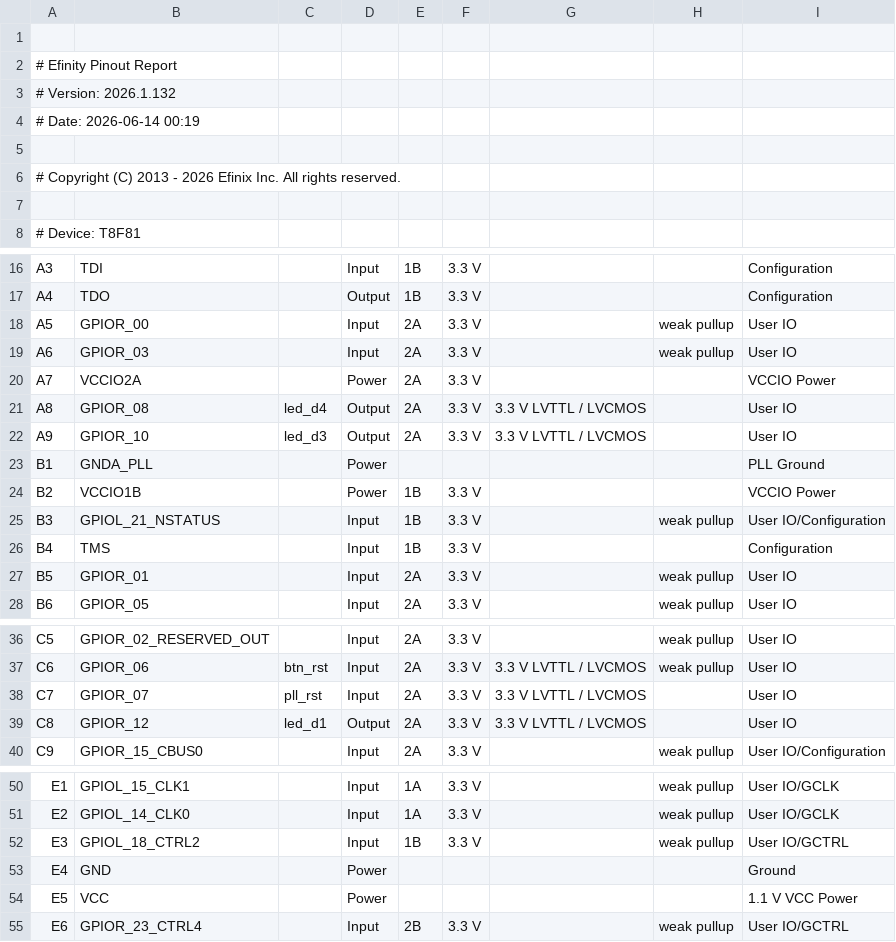
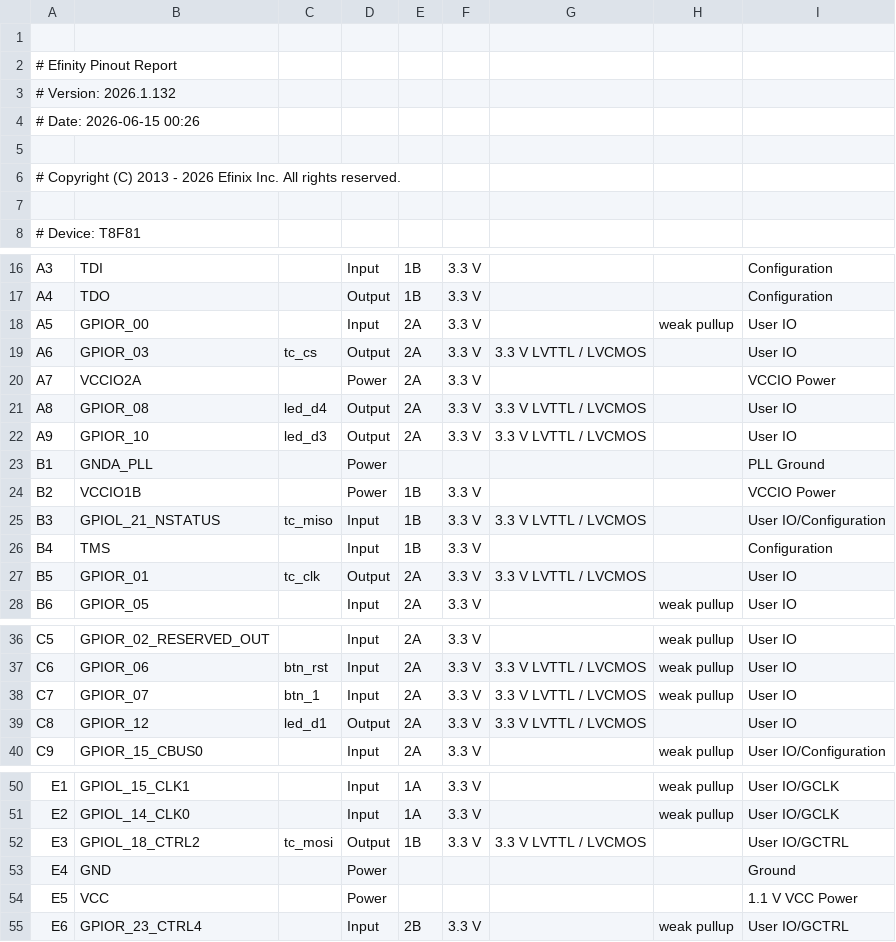
Before and after one commit to Lathe-Mariel/Pmod, a CSV file: Pmod_TFTLCD/Efinix_T8/lcd/outflow/lcd.pinout.csv, drawn as a sheet; only a part is shown, gaps mark what is left out.

```diff
--- a/Pmod_TFTLCD/Efinix_T8/lcd/outflow/lcd.pinout.csv
+++ b/Pmod_TFTLCD/Efinix_T8/lcd/outflow/lcd.pinout.csv
@@ -3,3 +3,3 @@
 # Version: 2026.1.132
-# Date: 2026-06-14 00:19
+# Date: 2026-06-15 00:26
 
@@ -18,3 +18,3 @@ A4,TDO,,Output,1B,3.3 V,,,Configuration
 A5,GPIOR_00,,Input,2A,3.3 V,,weak pullup,User IO
-A6,GPIOR_03,,Input,2A,3.3 V,,weak pullup,User IO
+A6,GPIOR_03,tc_cs,Output,2A,3.3 V,3.3 V LVTTL / LVCMOS,,User IO
 A7,VCCIO2A,,Power,2A,3.3 V,,,VCCIO Power
@@ -24,5 +24,5 @@ B1,GNDA_PLL,,Power,,,,,PLL Ground
 B2,VCCIO1B,,Power,1B,3.3 V,,,VCCIO Power
-B3,GPIOL_21_NSTATUS,,Input,1B,3.3 V,,weak pullup,User IO/Configuration
+B3,GPIOL_21_NSTATUS,tc_miso,Input,1B,3.3 V,3.3 V LVTTL / LVCMOS,,User IO/Configuration
 B4,TMS,,Input,1B,3.3 V,,,Configuration
-B5,GPIOR_01,,Input,2A,3.3 V,,weak pullup,User IO
+B5,GPIOR_01,tc_clk,Output,2A,3.3 V,3.3 V LVTTL / LVCMOS,,User IO
 B6,GPIOR_05,,Input,2A,3.3 V,,weak pullup,User IO
@@ -37,3 +37,3 @@ C5,GPIOR_02_RESERVED_OUT,,Input,2A,3.3 V,,weak pullup,User IO
 C6,GPIOR_06,btn_rst,Input,2A,3.3 V,3.3 V LVTTL / LVCMOS,weak pullup,User IO
-C7,GPIOR_07,pll_rst,Input,2A,3.3 V,3.3 V LVTTL / LVCMOS,,User IO
+C7,GPIOR_07,btn_1,Input,2A,3.3 V,3.3 V LVTTL / LVCMOS,weak pullup,User IO
 C8,GPIOR_12,led_d1,Output,2A,3.3 V,3.3 V LVTTL / LVCMOS,,User IO
@@ -51,3 +51,3 @@ E1,GPIOL_15_CLK1,,Input,1A,3.3 V,,weak pullup,User IO/GCLK
 E2,GPIOL_14_CLK0,,Input,1A,3.3 V,,weak pullup,User IO/GCLK
-E3,GPIOL_18_CTRL2,,Input,1B,3.3 V,,weak pullup,User IO/GCTRL
+E3,GPIOL_18_CTRL2,tc_mosi,Output,1B,3.3 V,3.3 V LVTTL / LVCMOS,,User IO/GCTRL
 E4,GND,,Power,,,,,Ground
```
Also changed, not shown: Pmod_TFTLCD/Efinix_T8/lcd/outflow/lcd.interface.csv, Pmod_TFTLCD/Efinix_T8/lcd/outflow/lcd.res.csv, 51 other files.
